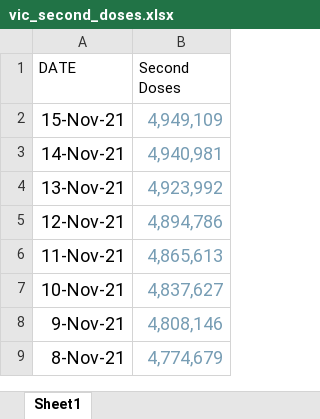
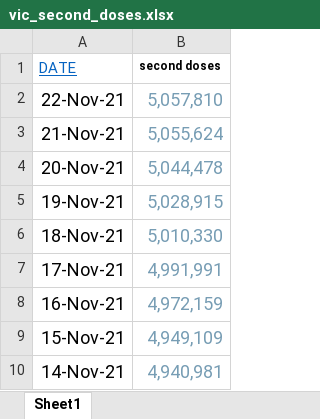
Before and after one commit to aaronschiff/nz-covid, an Excel workbook: data/vic_second_doses.xlsx, sheet Sheet1, drawn as a sheet; only a part is shown; the shorter side is filled out with more unchanged rows; values as stored, in another font and other column widths than the file's, no borders; the diff names each change by its address in the sheet, - before the commit and + after, or states it on an @@ line.

```diff
--- a/data/vic_second_doses.xlsx (sheet Sheet1)
+++ b/data/vic_second_doses.xlsx (sheet Sheet1)
@@ A1 underline: off → on, text colour: black → #0563C1 @@
-B1: Second Doses
+B1: second doses
-B1 bold: off
+B1 bold: on, text size: smaller
+row 2: 22-Nov-21 | 5,057,810
+row 3: 21-Nov-21 | 5,055,624
+row 4: 20-Nov-21 | 5,044,478
+row 5: 19-Nov-21 | 5,028,915
+row 6: 18-Nov-21 | 5,010,330
+row 7: 17-Nov-21 | 4,991,991
+row 8: 16-Nov-21 | 4,972,159
```
Also changed, not shown: data/nsw_second_doses.xlsx, data/nz_vax_by_date.xlsx, 9 other files.
